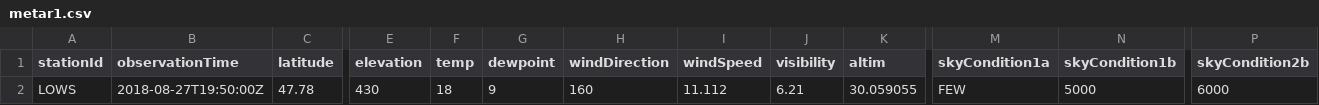
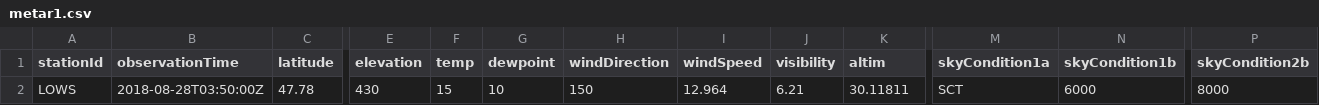
Before and after one commit to mmittlb/pywde1, a CSV file: metar1.csv, drawn as a sheet; only a part is shown, gaps mark what is left out; the diff names each change by its address in the sheet, - before the commit and + after, or states it on an @@ line.

Commit message:
Add metar1.csv

```diff
--- a/metar1.csv
+++ b/metar1.csv
-B2 (observationTime): 2018-08-27T19:50:00Z
+B2 (observationTime): 2018-08-28T03:50:00Z
-F2 (temp): 18
+F2 (temp): 15
-G2 (dewpoint): 9
+G2 (dewpoint): 10
-H2 (windDirection): 160
+H2 (windDirection): 150
-I2 (windSpeed): 11.112
+I2 (windSpeed): 12.964
-K2 (altim): 30.059055
+K2 (altim): 30.11811
-M2 (skyCondition1a): FEW
+M2 (skyCondition1a): SCT
-N2 (skyCondition1b): 5000
+N2 (skyCondition1b): 6000
-P2 (skyCondition2b): 6000
+P2 (skyCondition2b): 8000
```
